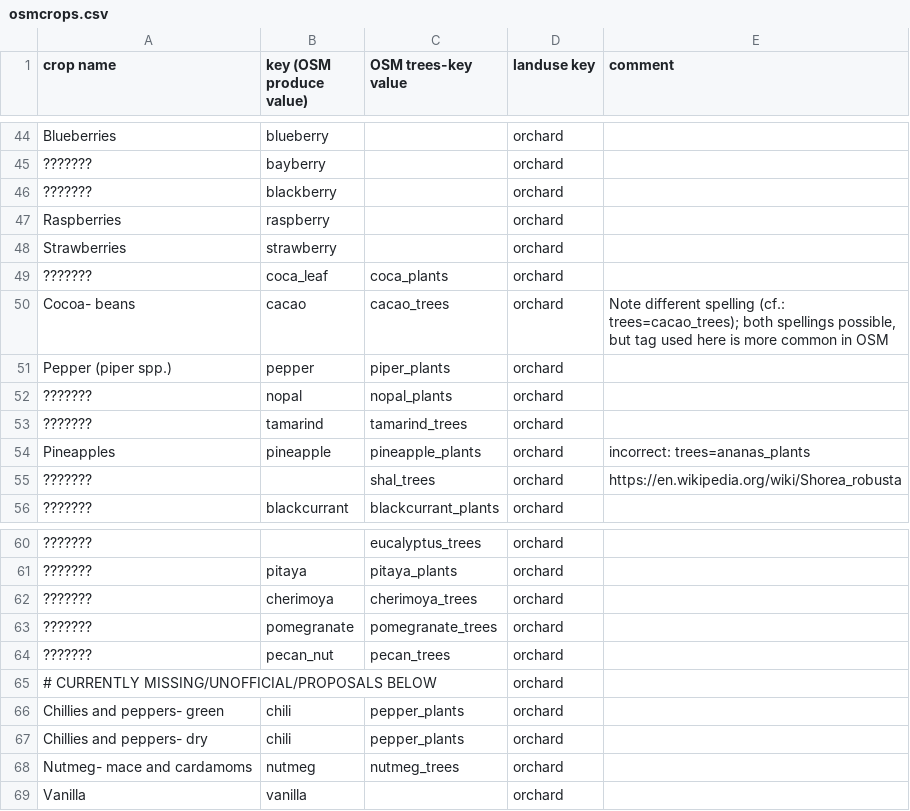
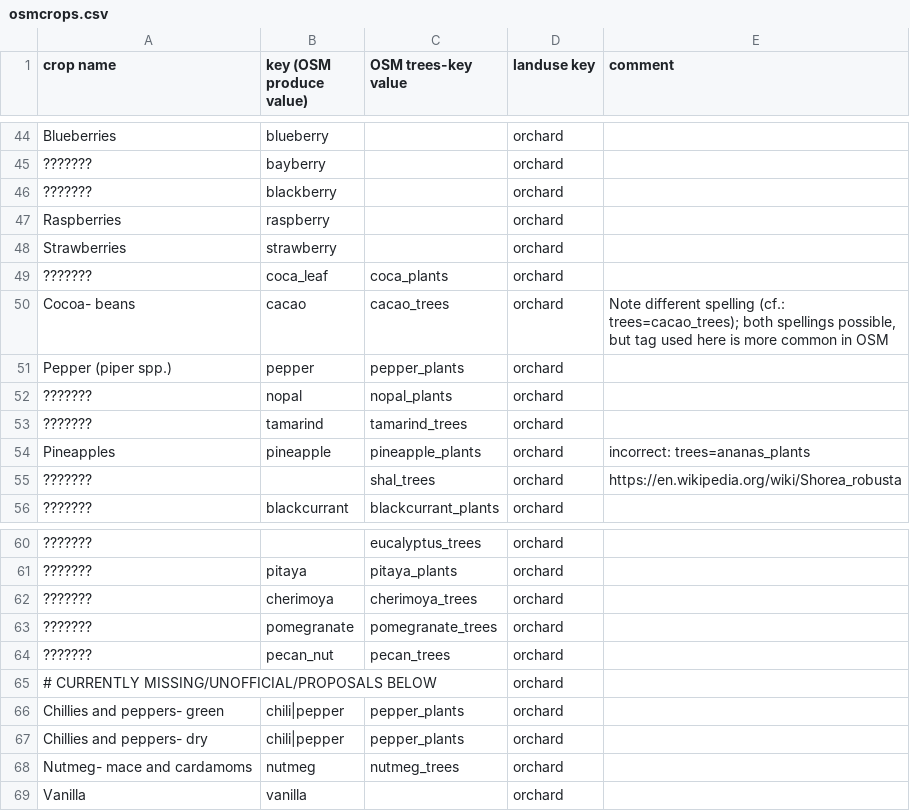
Before and after one commit to rugk/crops-parser, a CSV file: osmcrops.csv, drawn as a sheet; only a part is shown, gaps mark what is left out; the diff names each change by its address in the sheet, - before the commit and + after, or states it on an @@ line.

Commit message:
Fix piper/pepper issues

```diff
--- a/osmcrops.csv
+++ b/osmcrops.csv
-C51 (OSM trees-key value): piper_plants
+C51 (OSM trees-key value): pepper_plants
-B66:B67 (key (OSM produce value)): chili
+B66:B67 (key (OSM produce value)): chili|pepper
```
